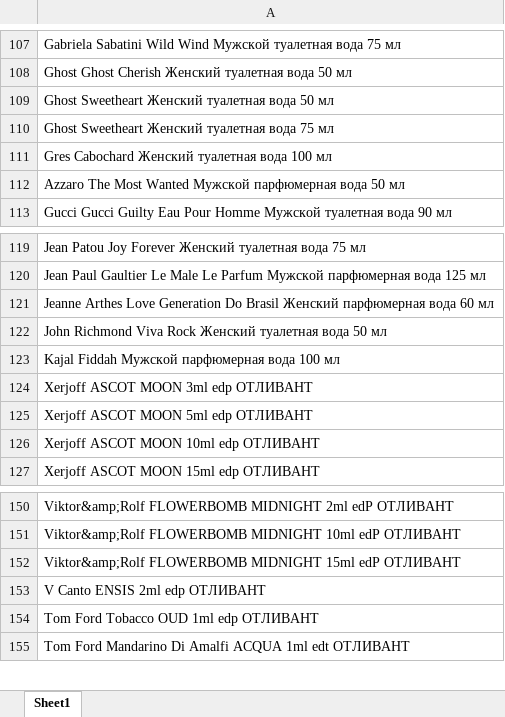
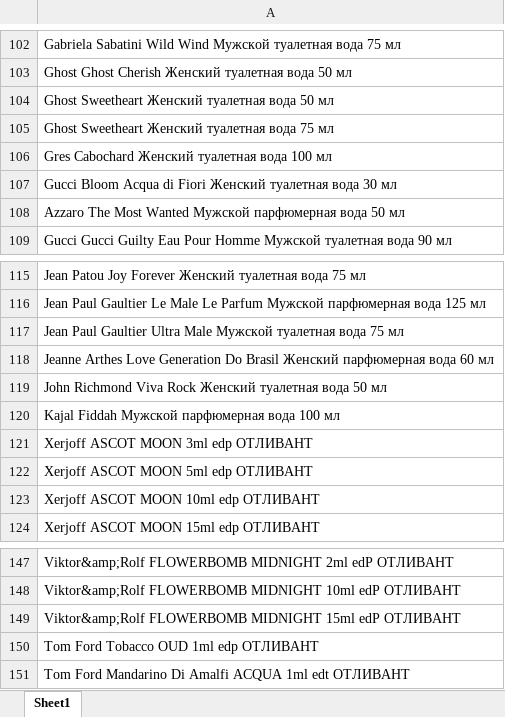
Before and after one commit to MainGr0vD/parfume, an Excel workbook: Site/Товары, которые надо удалить на авито.xlsx, sheet Sheet1, drawn as a sheet; only a part is shown, gaps mark what is left out; values as stored, in another font and other column widths than the file's, no borders; removed rows and columns are numbered as before the commit, all else as after; the diff covers the shown part only; the diff names each change by its address in the sheet, - before the commit and + after, or states it on an @@ line.

```diff
--- a/Site/Товары, которые надо удалить на авито.xlsx (sheet Sheet1)
+++ b/Site/Товары, которые надо удалить на авито.xlsx (sheet Sheet1)
+row 107: Gucci Bloom Acqua di Fiori Женский туалетная вода 30 мл
+row 117: Jean Paul Gaultier Ultra Male Мужской туалетная вода 75 мл
-row 153: V Canto ENSIS 2ml edp ОТЛИВАНТ
```
Also changed, not shown: 2 added rows and 7 removed rows elsewhere in this sheet, 5 other files.
